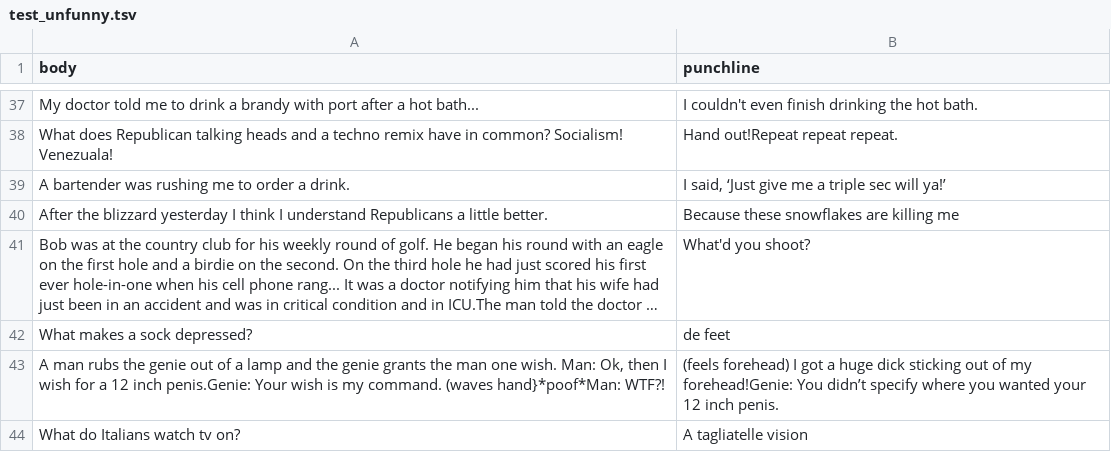
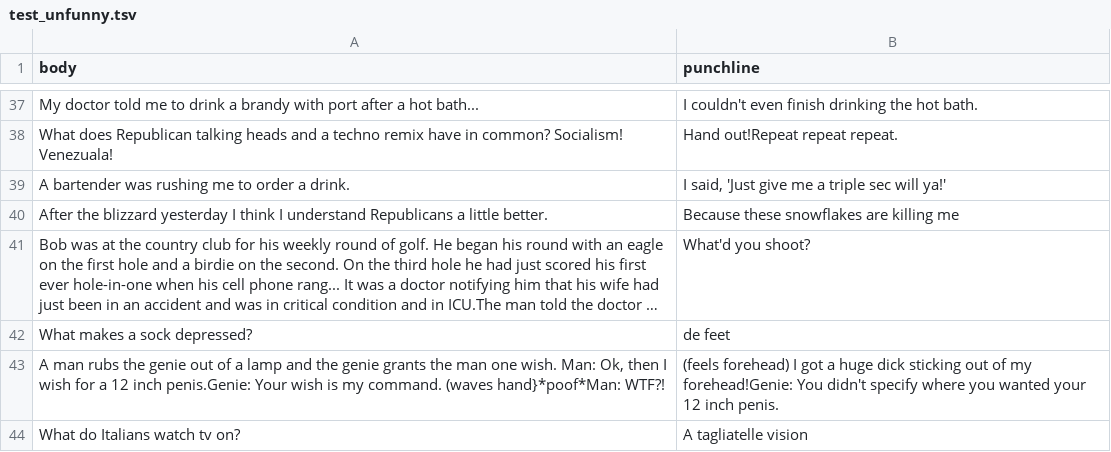
Before and after one commit to ABKor752/Joke-Generator, a TSV file: datasets/data/reddit_preprocessed/test_unfunny.tsv, drawn as a sheet; only a part is shown, gaps mark what is left out; long unchanged cells end in …; the diff covers the shown part only; the diff names each change by its address in the sheet, - before the commit and + after, or states it on an @@ line.

```diff
--- a/datasets/data/reddit_preprocessed/test_unfunny.tsv
+++ b/datasets/data/reddit_preprocessed/test_unfunny.tsv
-B39 (punchline): I said, ‘Just give me a triple sec will ya!’
+B39 (punchline): I said, 'Just give me a triple sec will ya!'
-B43 (punchline): …forehead!Genie: You didn’t specify where…
+B43 (punchline): …forehead!Genie: You didn't specify where…
```
Also changed, not shown: 2 added rows, 2 removed rows and 46 edited cells elsewhere in this file, datasets/data/reddit_preprocessed/test_funny.tsv, 2 other files.
